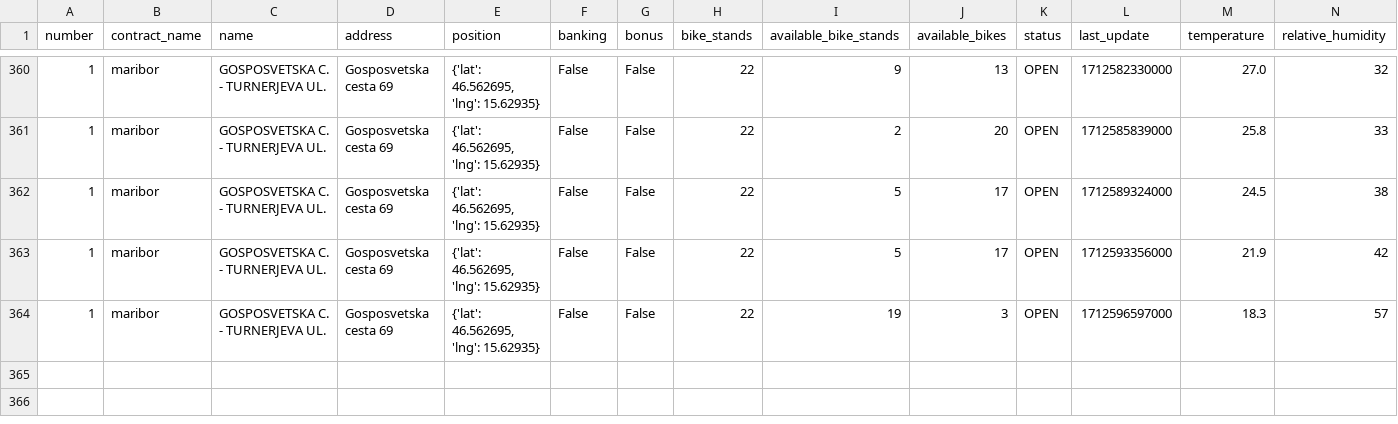
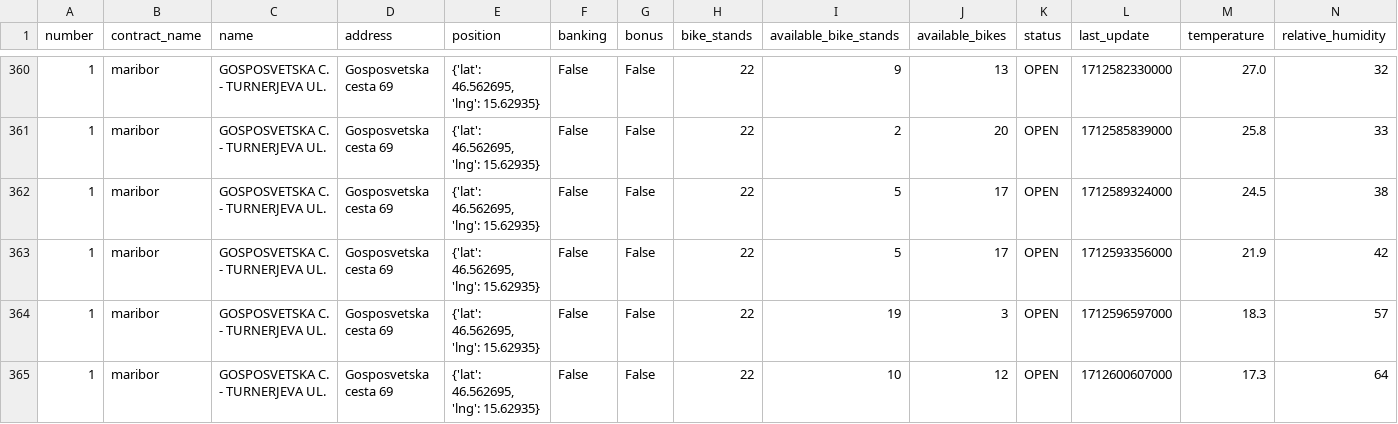
Before and after one commit to jasasuster/mbajk_prediction_system, a CSV file: data/processed/1.csv, drawn as a sheet; only a part is shown, gaps mark what is left out; rows hold the shown columns only; the diff names each change by its address in the sheet, - before the commit and + after, or states it on an @@ line.

```diff
--- a/data/processed/1.csv
+++ b/data/processed/1.csv
+row 365: 1 | maribor | GOSPOSVETSKA C. - TURNERJEVA UL. | Gosposvetska cesta 69 | {'lat': 46.562695, 'lng': 15.62935} | False | False | 22 | 10 | 12 | OPEN | 1712600607000 | 17.3 | 64
```
Also changed, not shown: data/processed/13.csv, data/processed/15.csv, 28 other files.
